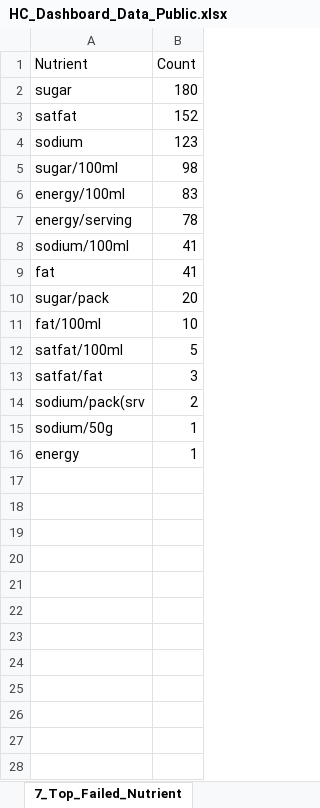
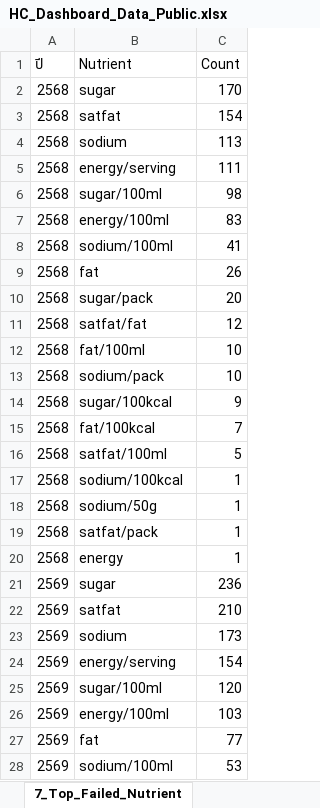
Before and after one commit to nakittle/HC-dashboard, an Excel workbook: HC_Dashboard_Data_Public.xlsx, sheet 7_Top_Failed_Nutrient, drawn as a sheet; only a part is shown; values as stored, in another font and other column widths than the file's, no borders; removed rows and columns are numbered as before the commit, all else as after; the diff covers the shown part only; the diff names each change by its address in the sheet, - before the commit and + after, or states it on an @@ line.

```diff
--- a/HC_Dashboard_Data_Public.xlsx (sheet 7_Top_Failed_Nutrient)
+++ b/HC_Dashboard_Data_Public.xlsx (sheet 7_Top_Failed_Nutrient)
+column A (ปี), rows 2-4: all 2568; rows 6-10: all 2568; row 12: 2568; row 16: 2568; row 18: 2568; row 20: 2568
-C2 (Count): 180
+C2 (Count): 170
-C3 (Count): 152
+C3 (Count): 154
-C4 (Count): 123
+C4 (Count): 113
+row 5: 2568 | energy/serving | 111
-row 7: energy/serving | 78
-C9 (Count): 41
+C9 (Count): 26
+row 11: 2568 | satfat/fat | 12
+row 13: 2568 | sodium/pack | 10
+row 14: 2568 | sugar/100kcal | 9
+row 15: 2568 | fat/100kcal | 7
-row 13: satfat/fat | 3
-row 14: sodium/pack(srv | 2
+row 17: 2568 | sodium/100kcal | 1
+row 19: 2568 | satfat/pack | 1
+row 21: 2569 | sugar | 236
+row 22: 2569 | satfat | 210
+row 23: 2569 | sodium | 173
+row 24: 2569 | energy/serving | 154
+row 25: 2569 | sugar/100ml | 120
+row 26: 2569 | energy/100ml | 103
+row 27: 2569 | fat | 77
+row 28: 2569 | sodium/100ml | 53
```
Also changed, not shown: 11 added rows elsewhere in this sheet, sheet 1_Data, sheet 6_Failed_Detail, sheet 5_By_Province, sheet 3_By_HC_Subgroup, sheet 2_By_HC_Group, sheet 0_Summary, 2 more sheets, 3 other files.
